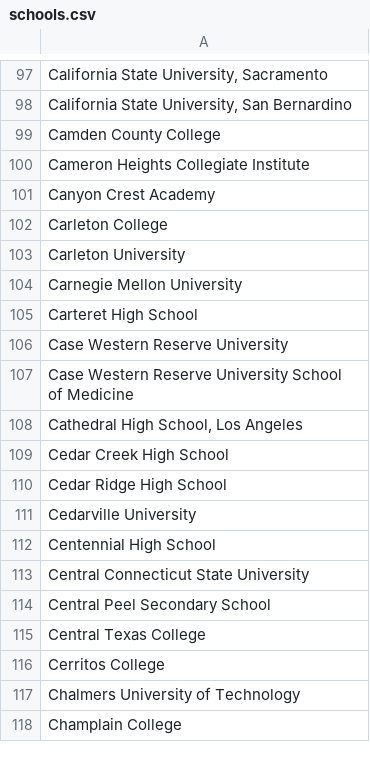
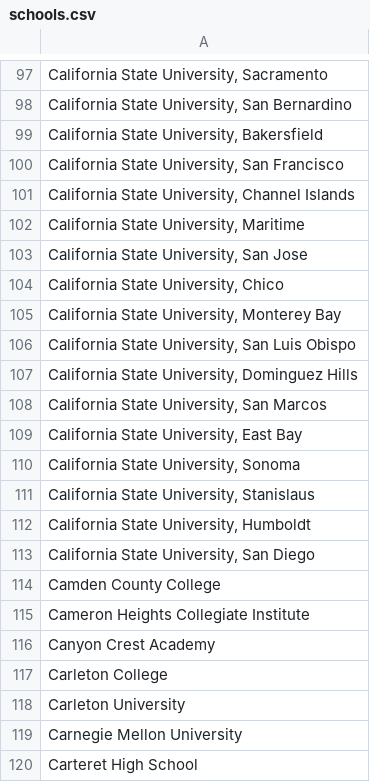
Before and after one commit to MLH/mlh-policies, a CSV file: schools.csv, drawn as a sheet; only a part is shown, gaps mark what is left out; the shorter side is filled out with more unchanged rows; the diff names each change by its address in the sheet, - before the commit and + after, or states it on an @@ line.

Commit message:
add cal state schools

```diff
--- a/schools.csv
+++ b/schools.csv
+row 99: California State University, Bakersfield
+row 100: California State University, San Francisco
+row 101: California State University, Channel Islands
+row 102: California State University, Maritime
+row 103: California State University, San Jose
+row 104: California State University, Chico
+row 105: California State University, Monterey Bay
+row 106: California State University, San Luis Obispo
+row 107: California State University, Dominguez Hills
+row 108: California State University, San Marcos
+row 109: California State University, East Bay
+row 110: California State University, Sonoma
+row 111: California State University, Stanislaus
+row 112: California State University, Humboldt
+row 113: California State University, San Diego
```
